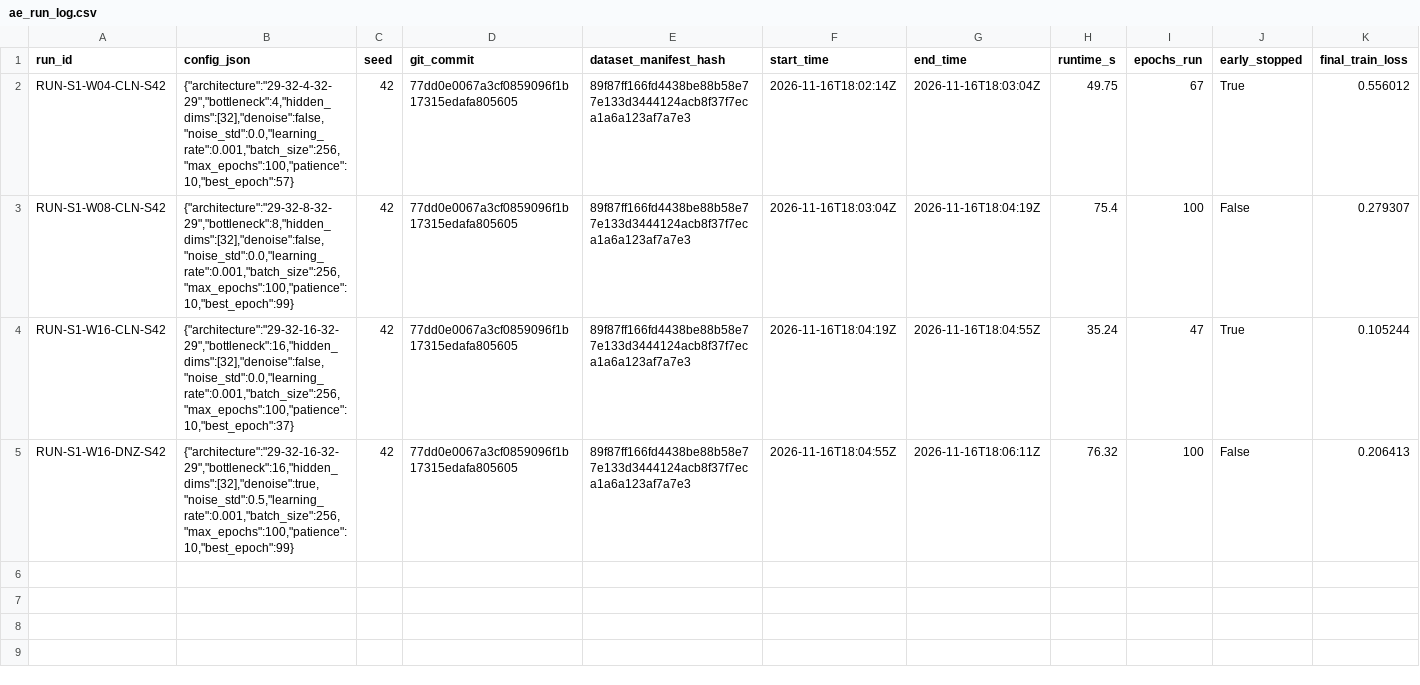
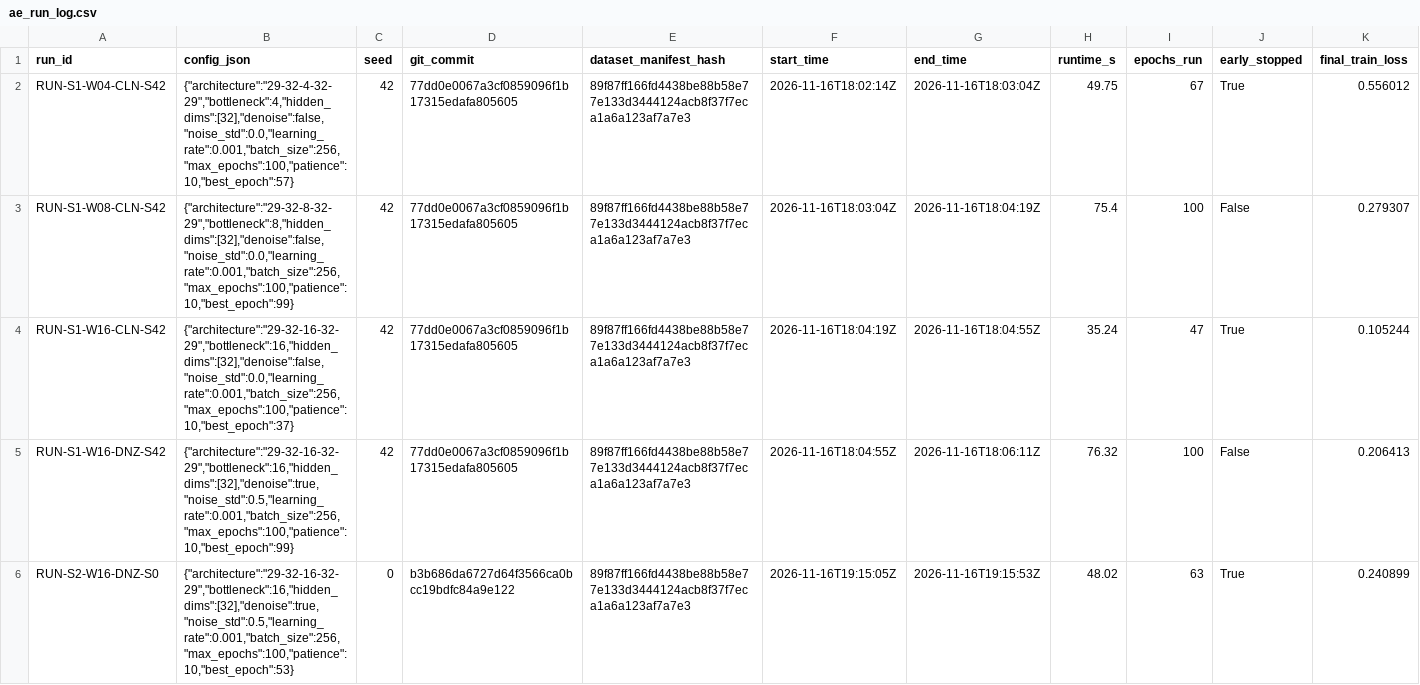
Before and after one commit to WizardCarp85/Card-Fraud-Triage-ML-DL, a CSV file: results/phase2/ae_run_log.csv, drawn as a sheet; only a part is shown; rows hold the shown columns only; the diff covers the shown part only; the diff names each change by its address in the sheet, - before the commit and + after, or states it on an @@ line.

Commit message:
results: append Stage 2 seed stability runs to run log

```diff
--- a/results/phase2/ae_run_log.csv
+++ b/results/phase2/ae_run_log.csv
+row 6: RUN-S2-W16-DNZ-S0 | {"architecture":"29-32-16-32-29","bottleneck":16,"hidden_dims":[32],"denoise":true,"noise_std":0.5,"learning_rate":0.001,"batch_size":256,"max_epochs":100,"patience":10,"best_epoch":53} | 0 | b3b686da6727d64f3566ca0bcc19bdfc84a9e122 | 89f87ff166fd4438be88b58e77e133d3444124acb8f37f7eca1a6a123af7a7e3 | 2026-11-16T19:15:05Z | 2026-11-16T19:15:53Z | 48.02 | 63 | True | 0.240899
```
Also changed, not shown: 3 added rows elsewhere in this file, 8 other files.
